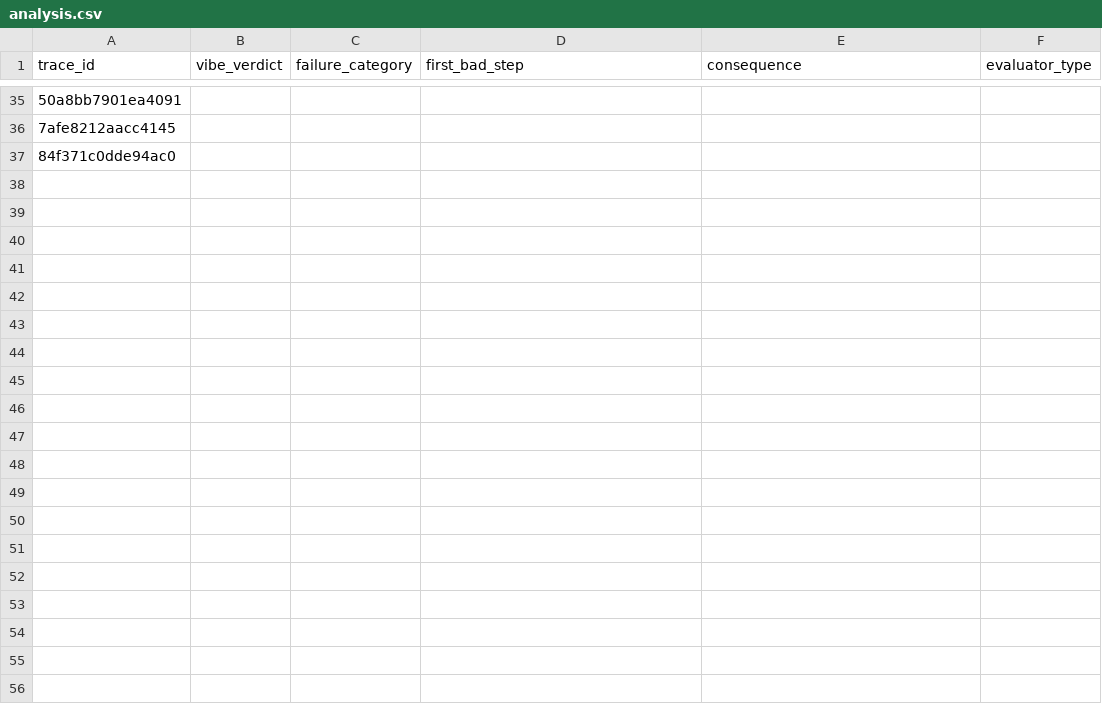
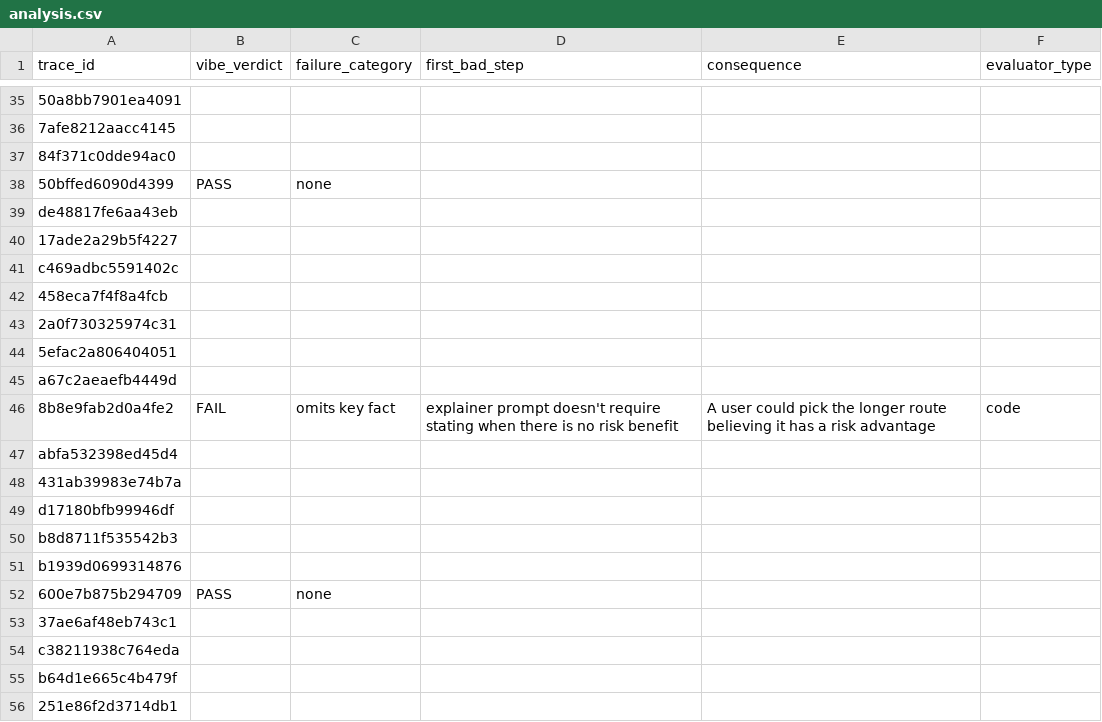
Before and after one commit to shuruthy24/Athena, a CSV file: evals/analysis.csv, drawn as a sheet; only a part is shown, gaps mark what is left out; the diff covers the shown part only; the diff names each change by its address in the sheet, - before the commit and + after, or states it on an @@ line.

Commit message:
Add gemma live traces and first error analysis (6 rows)

```diff
--- a/evals/analysis.csv
+++ b/evals/analysis.csv
+row 38: 50bffed6090d4399 | PASS | none
+row 39: de48817fe6aa43eb
+row 40: 17ade2a29b5f4227
+row 41: c469adbc5591402c
+row 42: 458eca7f4f8a4fcb
+row 43: 2a0f730325974c31
+row 44: 5efac2a806404051
+row 45: a67c2aeaefb4449d
+row 46: 8b8e9fab2d0a4fe2 | FAIL | omits key fact | explainer prompt doesn't require stating when there is no risk benefit | A user could pick the longer route believing it has a risk advantage | code
+row 47: abfa532398ed45d4
+row 48: 431ab39983e74b7a
+row 49: d17180bfb99946df
+row 50: b8d8711f535542b3
+row 51: b1939d0699314876
+row 52: 600e7b875b294709 | PASS | none
+row 53: 37ae6af48eb743c1
+row 54: c38211938c764eda
+row 55: b64d1e665c4b479f
+row 56: 251e86f2d3714db1
```
Also changed, not shown: 17 added rows and 4 edited cells elsewhere in this file, 36 other files.
